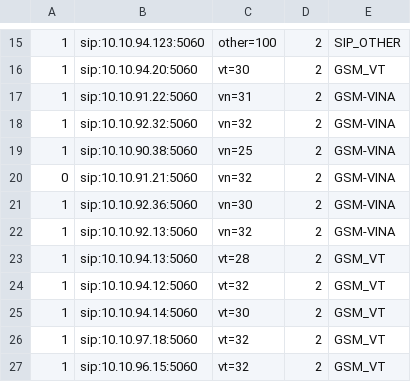
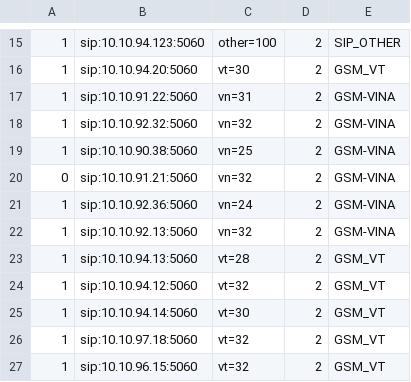
Before and after one commit to devops-itcs/CONFIG-CHANNEL-VPB-MAIN, a CSV file: gsm.csv, drawn as a sheet; only a part is shown, gaps mark what is left out.

Commit message:
Update gsm.csv

```diff
--- a/gsm.csv
+++ b/gsm.csv
@@ -20,3 +20,3 @@
 0,sip:10.10.91.21:5060,vn=32,2,GSM-VINA
-1,sip:10.10.92.36:5060,vn=30,2,GSM-VINA
+1,sip:10.10.92.36:5060,vn=24,2,GSM-VINA
 1,sip:10.10.92.13:5060,vn=32,2,GSM-VINA
```
